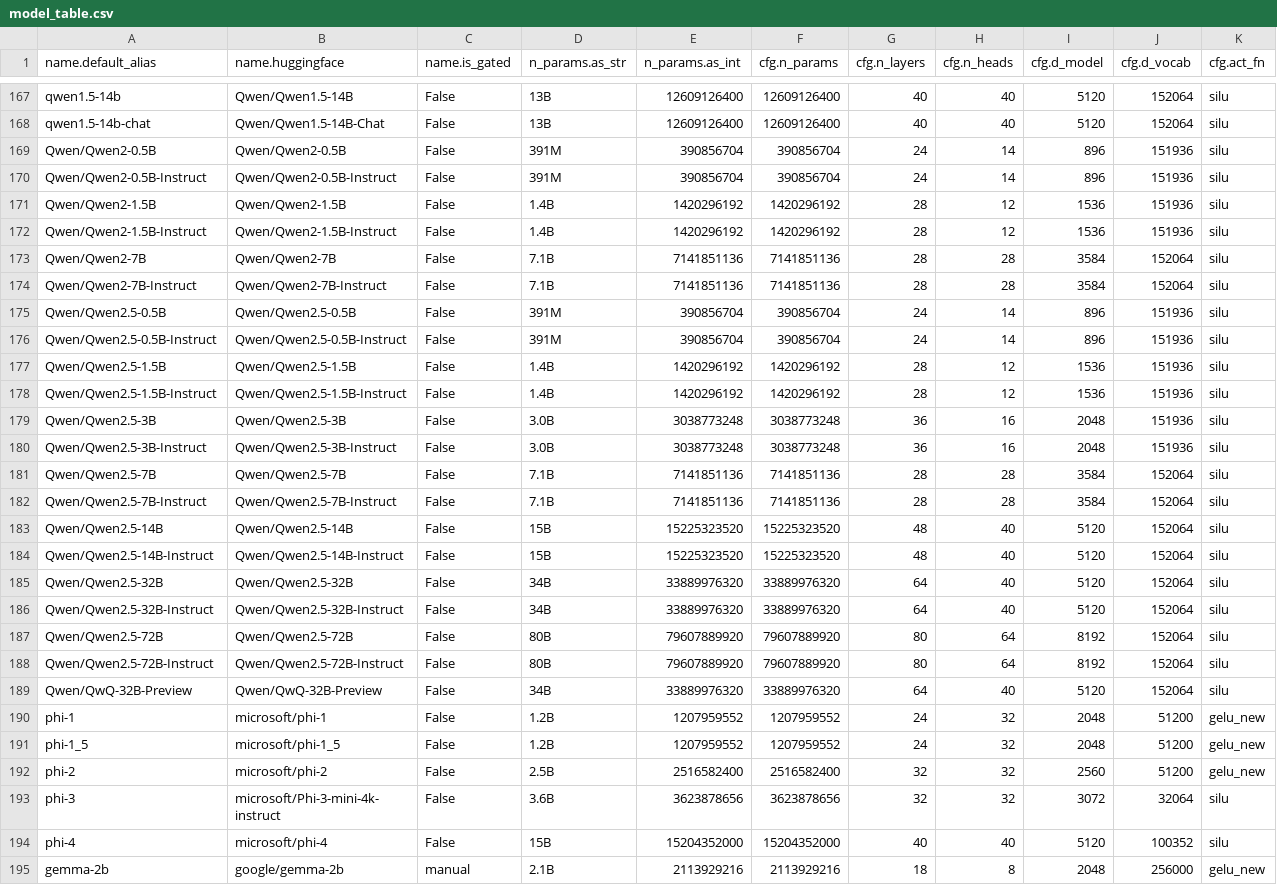
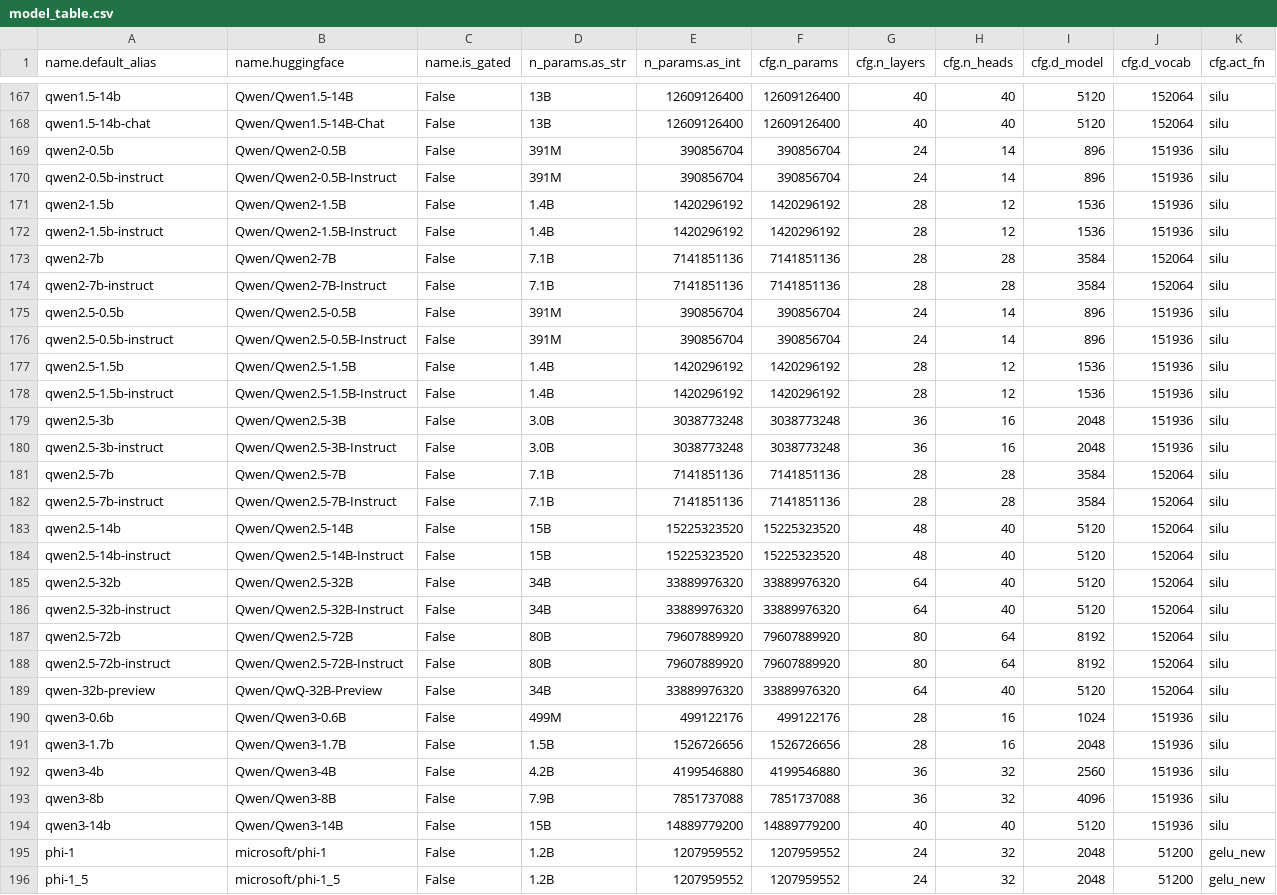
Before and after one commit to mivanit/transformerlens-model-table, a CSV file: docs/model_table.csv, drawn as a sheet; only a part is shown, gaps mark what is left out; the shorter side is filled out with more unchanged rows; rows hold the shown columns only; the diff names each change by its address in the sheet, - before the commit and + after, or states it on an @@ line.

```diff
--- a/docs/model_table.csv
+++ b/docs/model_table.csv
-A169 (name.default_alias): Qwen/Qwen2-0.5B
+A169 (name.default_alias): qwen2-0.5b
-A170 (name.default_alias): Qwen/Qwen2-0.5B-Instruct
+A170 (name.default_alias): qwen2-0.5b-instruct
-A171 (name.default_alias): Qwen/Qwen2-1.5B
+A171 (name.default_alias): qwen2-1.5b
-A172 (name.default_alias): Qwen/Qwen2-1.5B-Instruct
+A172 (name.default_alias): qwen2-1.5b-instruct
-A173 (name.default_alias): Qwen/Qwen2-7B
+A173 (name.default_alias): qwen2-7b
-A174 (name.default_alias): Qwen/Qwen2-7B-Instruct
+A174 (name.default_alias): qwen2-7b-instruct
-A175 (name.default_alias): Qwen/Qwen2.5-0.5B
+A175 (name.default_alias): qwen2.5-0.5b
-A176 (name.default_alias): Qwen/Qwen2.5-0.5B-Instruct
+A176 (name.default_alias): qwen2.5-0.5b-instruct
-A177 (name.default_alias): Qwen/Qwen2.5-1.5B
+A177 (name.default_alias): qwen2.5-1.5b
-A178 (name.default_alias): Qwen/Qwen2.5-1.5B-Instruct
+A178 (name.default_alias): qwen2.5-1.5b-instruct
-A179 (name.default_alias): Qwen/Qwen2.5-3B
+A179 (name.default_alias): qwen2.5-3b
-A180 (name.default_alias): Qwen/Qwen2.5-3B-Instruct
+A180 (name.default_alias): qwen2.5-3b-instruct
-A181 (name.default_alias): Qwen/Qwen2.5-7B
+A181 (name.default_alias): qwen2.5-7b
-A182 (name.default_alias): Qwen/Qwen2.5-7B-Instruct
+A182 (name.default_alias): qwen2.5-7b-instruct
-A183 (name.default_alias): Qwen/Qwen2.5-14B
+A183 (name.default_alias): qwen2.5-14b
-A184 (name.default_alias): Qwen/Qwen2.5-14B-Instruct
+A184 (name.default_alias): qwen2.5-14b-instruct
-A185 (name.default_alias): Qwen/Qwen2.5-32B
+A185 (name.default_alias): qwen2.5-32b
-A186 (name.default_alias): Qwen/Qwen2.5-32B-Instruct
+A186 (name.default_alias): qwen2.5-32b-instruct
-A187 (name.default_alias): Qwen/Qwen2.5-72B
+A187 (name.default_alias): qwen2.5-72b
-A188 (name.default_alias): Qwen/Qwen2.5-72B-Instruct
+A188 (name.default_alias): qwen2.5-72b-instruct
-A189 (name.default_alias): Qwen/QwQ-32B-Preview
+A189 (name.default_alias): qwen-32b-preview
+row 190: qwen3-0.6b | Qwen/Qwen3-0.6B | False | 499M | 499122176 | 499122176 | 28 | 16 | 1024 | 151936 | silu
+row 191: qwen3-1.7b | Qwen/Qwen3-1.7B | False | 1.5B | 1526726656 | 1526726656 | 28 | 16 | 2048 | 151936 | silu
+row 192: qwen3-4b | Qwen/Qwen3-4B | False | 4.2B | 4199546880 | 4199546880 | 36 | 32 | 2560 | 151936 | silu
+row 193: qwen3-8b | Qwen/Qwen3-8B | False | 7.9B | 7851737088 | 7851737088 | 36 | 32 | 4096 | 151936 | silu
+row 194: qwen3-14b | Qwen/Qwen3-14B | False | 15B | 14889779200 | 14889779200 | 40 | 40 | 5120 | 151936 | silu
```
Also changed, not shown: 4 other files.
